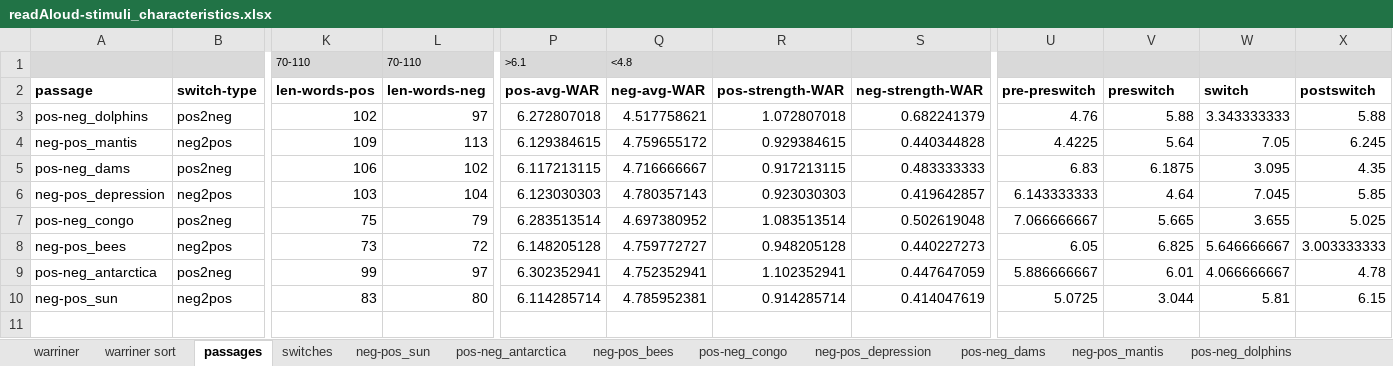
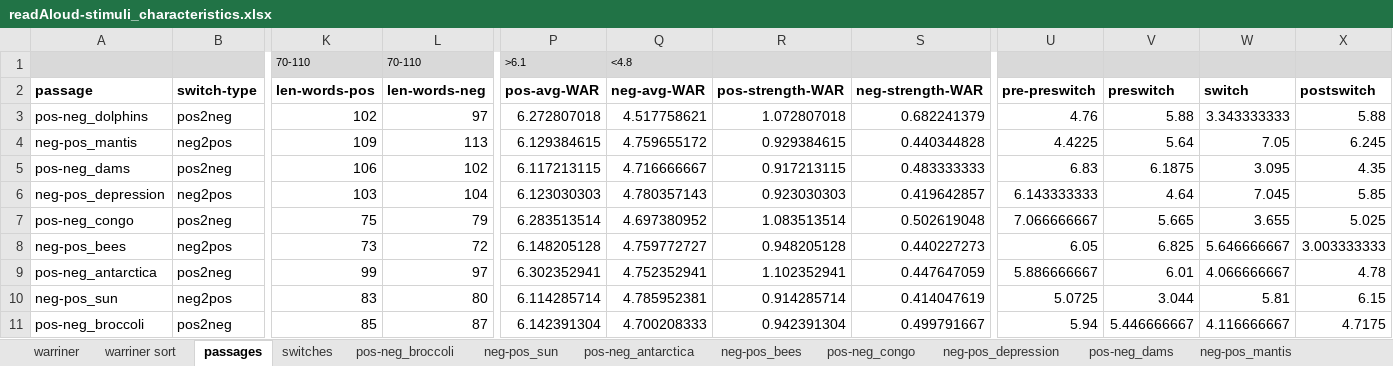
Before and after one commit to NDCLab/readAloud-valence-dataset, an Excel workbook: materials/readAloud-ldt/stimuli/readAloud/readAloud-stimuli_characteristics.xlsx, sheet passages, drawn as a sheet; only a part is shown, gaps mark what is left out; values as stored, in another font and other column widths than the file's, no borders; rows hold the shown columns only; the diff names each change by its address in the sheet, - before the commit and + after, or states it on an @@ line.

Commit message:
Add pos-neg_broccoli

```diff
--- a/materials/readAloud-ldt/stimuli/readAloud/readAloud-stimuli_characteristics.xlsx (sheet passages)
+++ b/materials/readAloud-ldt/stimuli/readAloud/readAloud-stimuli_characteristics.xlsx (sheet passages)
+sheet tab: pos-neg_broccoli
+row 11: pos-neg_broccoli | pos2neg | 85 | 87 | 6.142391304 | 4.700208333 | 0.942391304 | 0.499791667 | 5.94 | 5.446666667 | 4.116666667 | 4.7175
```
Also changed, not shown: sheet switches, 2 other files.
